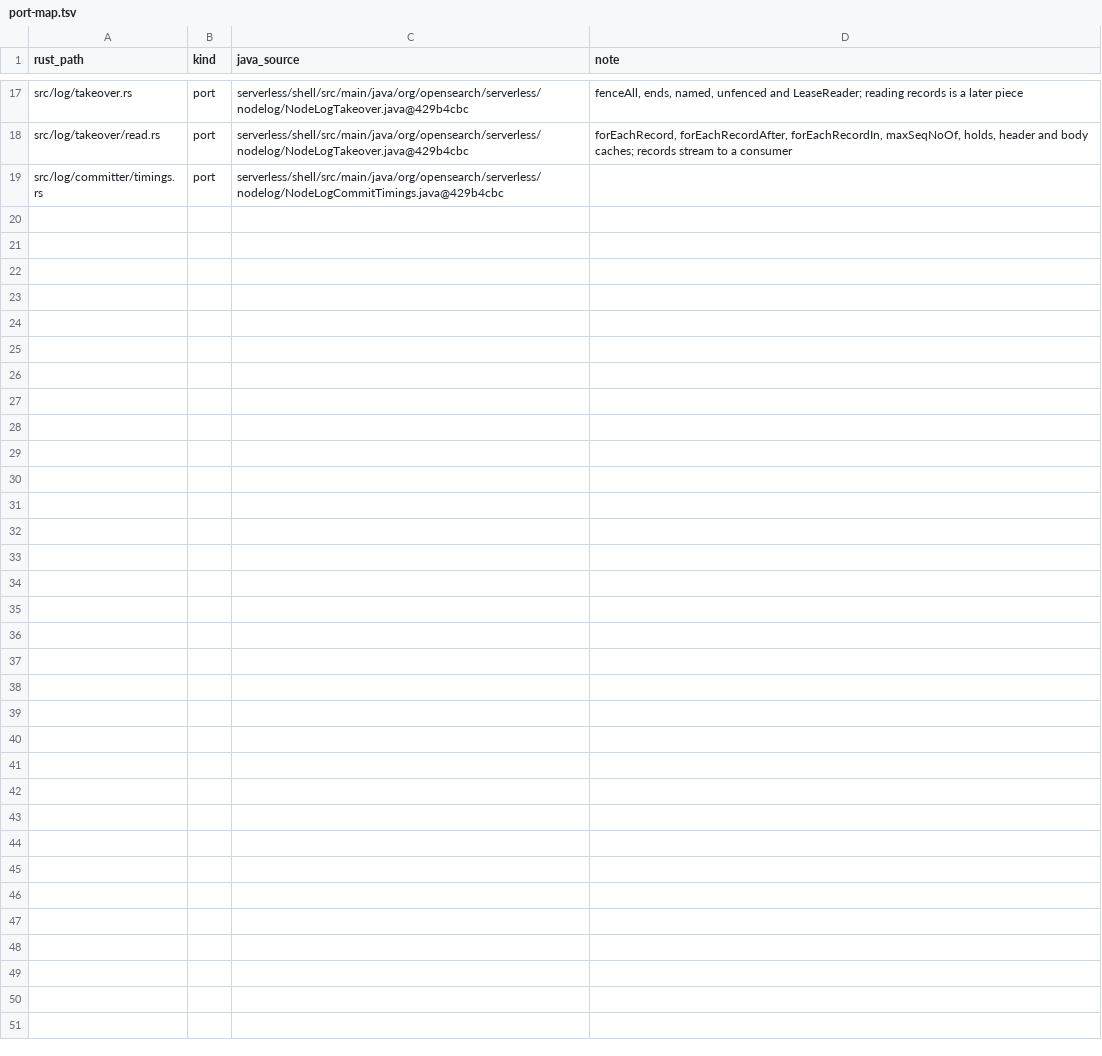
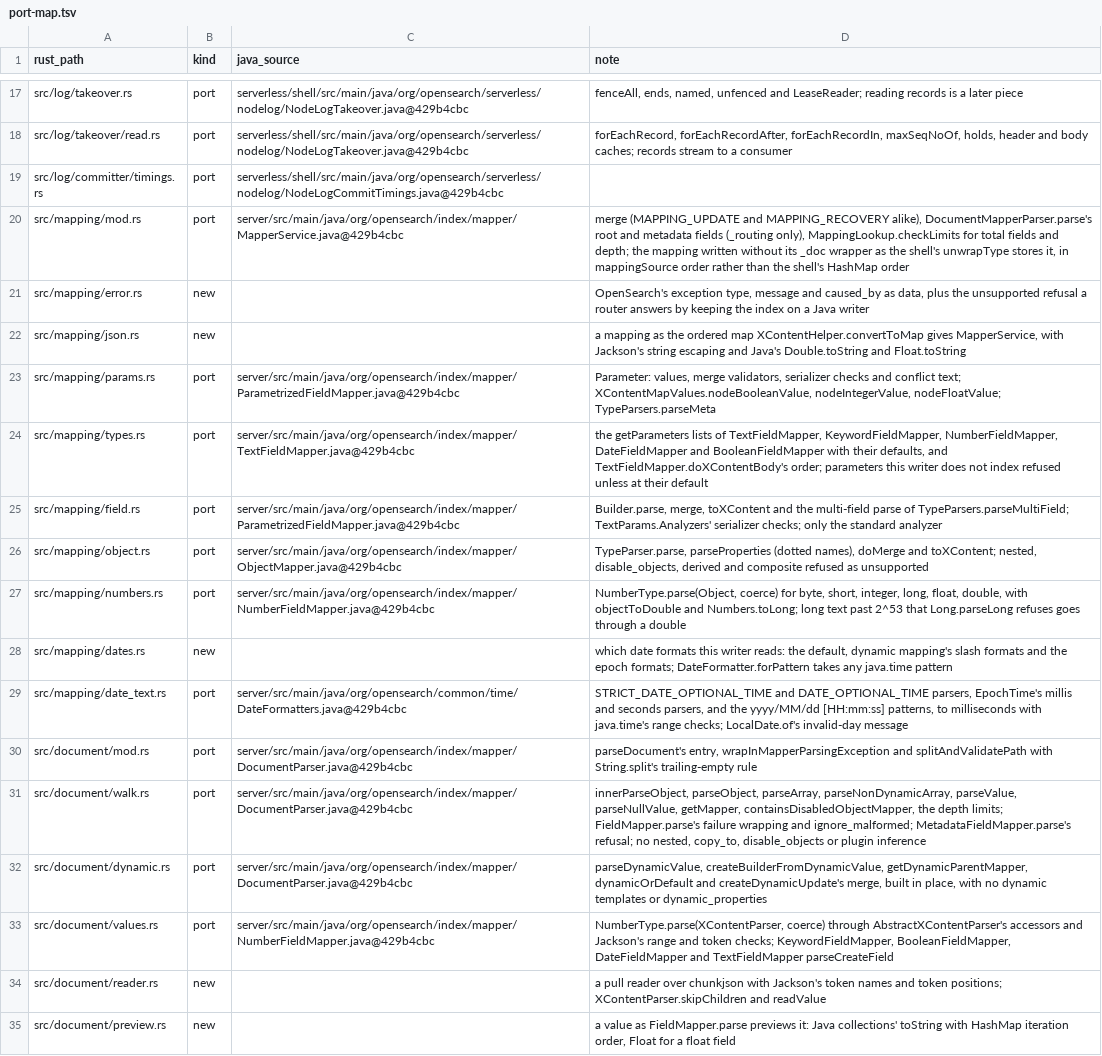
Before and after one commit to huyz0/opensearch-serverless, a TSV file: crates/writer/port-map.tsv, drawn as a sheet; only a part is shown, gaps mark what is left out.

Commit message:
feat(writer): mappings and dynamic mapping, read as the Java reads them (#70)
The writer's mapping model and a document parser that reads a document against it, ported from OpenSearch 3.10 at 429b4cbc.

Spec: docs/specs/mappings/SPEC.md

```diff
--- a/crates/writer/port-map.tsv
+++ b/crates/writer/port-map.tsv
@@ -19 +19,17 @@ src/log/takeover/read.rs	port	serverless/shell/src/main/java/org/opensearch/serv
 src/log/committer/timings.rs	port	serverless/shell/src/main/java/org/opensearch/serverless/nodelog/NodeLogCommitTimings.java@429b4cbc	
+src/mapping/mod.rs	port	server/src/main/java/org/opensearch/index/mapper/MapperService.java@429b4cbc	merge (MAPPING_UPDATE and MAPPING_RECOVERY alike), DocumentMapperParser.parse's root and metadata fields (_routing only), MappingLookup.checkLimits for total fields and depth; the mapping written without its _doc wrapper as the shell's unwrapType stores it, in mappingSource order rather than the shell's HashMap order
+src/mapping/error.rs	new		OpenSearch's exception type, message and caused_by as data, plus the unsupported refusal a router answers by keeping the index on a Java writer
+src/mapping/json.rs	new		a mapping as the ordered map XContentHelper.convertToMap gives MapperService, with Jackson's string escaping and Java's Double.toString and Float.toString
+src/mapping/params.rs	port	server/src/main/java/org/opensearch/index/mapper/ParametrizedFieldMapper.java@429b4cbc	Parameter: values, merge validators, serializer checks and conflict text; XContentMapValues.nodeBooleanValue, nodeIntegerValue, nodeFloatValue; TypeParsers.parseMeta
+src/mapping/types.rs	port	server/src/main/java/org/opensearch/index/mapper/TextFieldMapper.java@429b4cbc	the getParameters lists of TextFieldMapper, KeywordFieldMapper, NumberFieldMapper, DateFieldMapper and BooleanFieldMapper with their defaults, and TextFieldMapper.doXContentBody's order; parameters this writer does not index refused unless at their default
+src/mapping/field.rs	port	server/src/main/java/org/opensearch/index/mapper/ParametrizedFieldMapper.java@429b4cbc	Builder.parse, merge, toXContent and the multi-field parse of TypeParsers.parseMultiField; TextParams.Analyzers' serializer checks; only the standard analyzer
+src/mapping/object.rs	port	server/src/main/java/org/opensearch/index/mapper/ObjectMapper.java@429b4cbc	TypeParser.parse, parseProperties (dotted names), doMerge and toXContent; nested, disable_objects, derived and composite refused as unsupported
+src/mapping/numbers.rs	port	server/src/main/java/org/opensearch/index/mapper/NumberFieldMapper.java@429b4cbc	NumberType.parse(Object, coerce) for byte, short, integer, long, float, double, with objectToDouble and Numbers.toLong; long text past 2^53 that Long.parseLong refuses goes through a double
+src/mapping/dates.rs	new		which date formats this writer reads: the default, dynamic mapping's slash formats and the epoch formats; DateFormatter.forPattern takes any java.time pattern
+src/mapping/date_text.rs	port	server/src/main/java/org/opensearch/common/time/DateFormatters.java@429b4cbc	STRICT_DATE_OPTIONAL_TIME and DATE_OPTIONAL_TIME parsers, EpochTime's millis and seconds parsers, and the yyyy/MM/dd [HH:mm:ss] patterns, to milliseconds with java.time's range checks; LocalDate.of's invalid-day message
+src/document/mod.rs	port	server/src/main/java/org/opensearch/index/mapper/DocumentParser.java@429b4cbc	parseDocument's entry, wrapInMapperParsingException and splitAndValidatePath with String.split's trailing-empty rule
+src/document/walk.rs	port	server/src/main/java/org/opensearch/index/mapper/DocumentParser.java@429b4cbc	innerParseObject, parseObject, parseArray, parseNonDynamicArray, parseValue, parseNullValue, getMapper, containsDisabledObjectMapper, the depth limits; FieldMapper.parse's failure wrapping and ignore_malformed; MetadataFieldMapper.parse's refusal; no nested, copy_to, disable_objects or plugin inference
+src/document/dynamic.rs	port	server/src/main/java/org/opensearch/index/mapper/DocumentParser.java@429b4cbc	parseDynamicValue, createBuilderFromDynamicValue, getDynamicParentMapper, dynamicOrDefault and createDynamicUpdate's merge, built in place, with no dynamic templates or dynamic_properties
+src/document/values.rs	port	server/src/main/java/org/opensearch/index/mapper/NumberFieldMapper.java@429b4cbc	NumberType.parse(XContentParser, coerce) through AbstractXContentParser's accessors and Jackson's range and token checks; KeywordFieldMapper, BooleanFieldMapper, DateFieldMapper and TextFieldMapper parseCreateField
+src/document/reader.rs	new		a pull reader over chunkjson with Jackson's token names and token positions; XContentParser.skipChildren and readValue
+src/document/preview.rs	new		a value as FieldMapper.parse previews it: Java collections' toString with HashMap iteration order, Float for a float field
```
Also changed, not shown: 45 other files.
